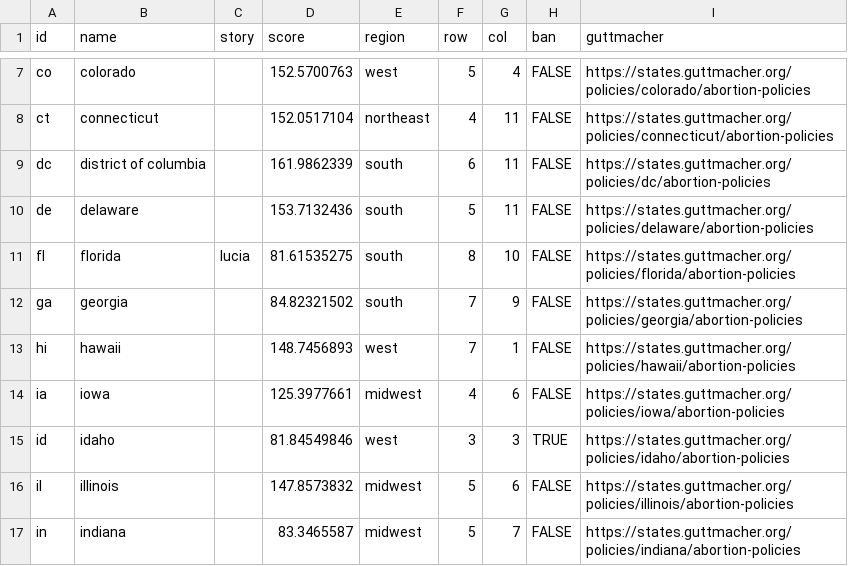
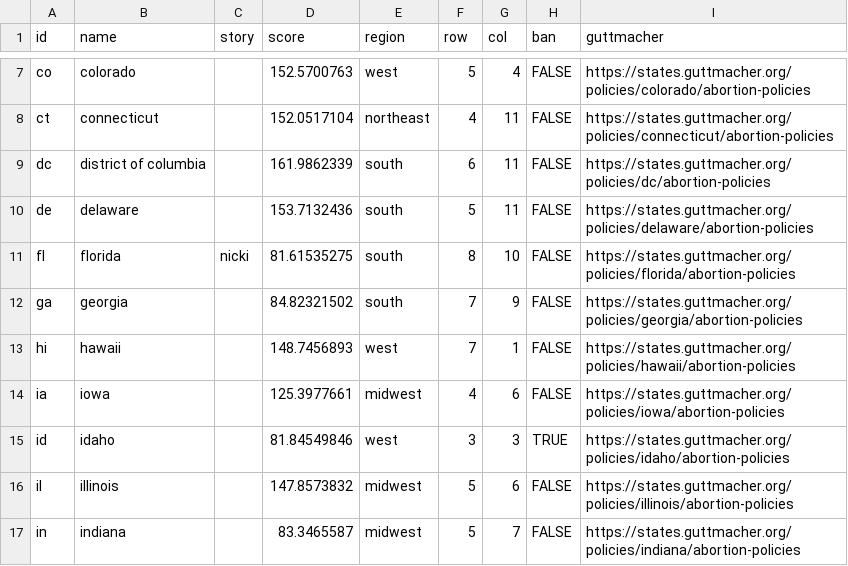
Before and after one commit to the-pudding/mazes, a CSV file: src/data/states.csv, drawn as a sheet; only a part is shown, gaps mark what is left out.

```diff
--- a/src/data/states.csv
+++ b/src/data/states.csv
@@ -10,3 +10,3 @@ dc,district of columbia,,161.9862339,south,6,11,FALSE,https://states.guttmacher.
 de,delaware,,153.7132436,south,5,11,FALSE,https://states.guttmacher.org/policies/delaware/abortion-policies
-fl,florida,lucia,81.61535275,south,8,10,FALSE,https://states.guttmacher.org/policies/florida/abortion-policies
+fl,florida,nicki,81.61535275,south,8,10,FALSE,https://states.guttmacher.org/policies/florida/abortion-policies
 ga,georgia,,84.82321502,south,7,9,FALSE,https://states.guttmacher.org/policies/georgia/abortion-policies
```
Also changed, not shown: src/data/facts.csv, src/data/sources.csv, 4 other files.
